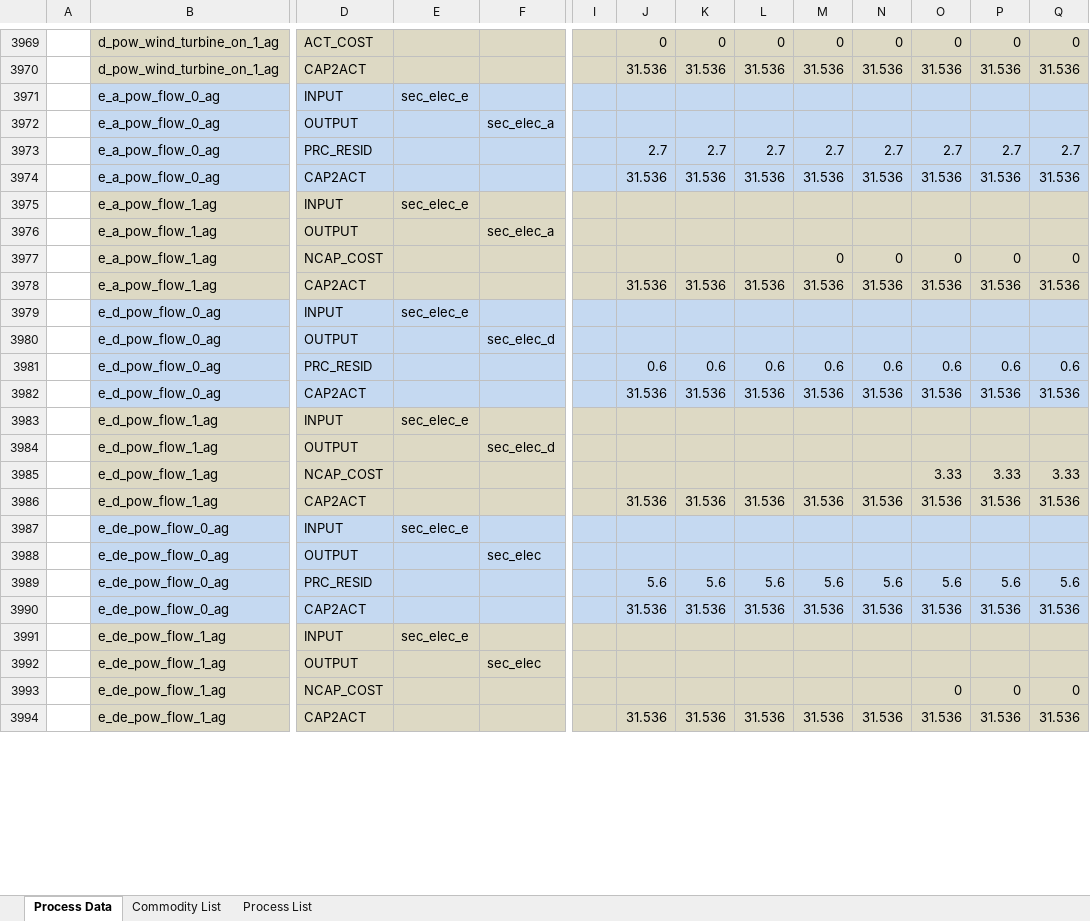
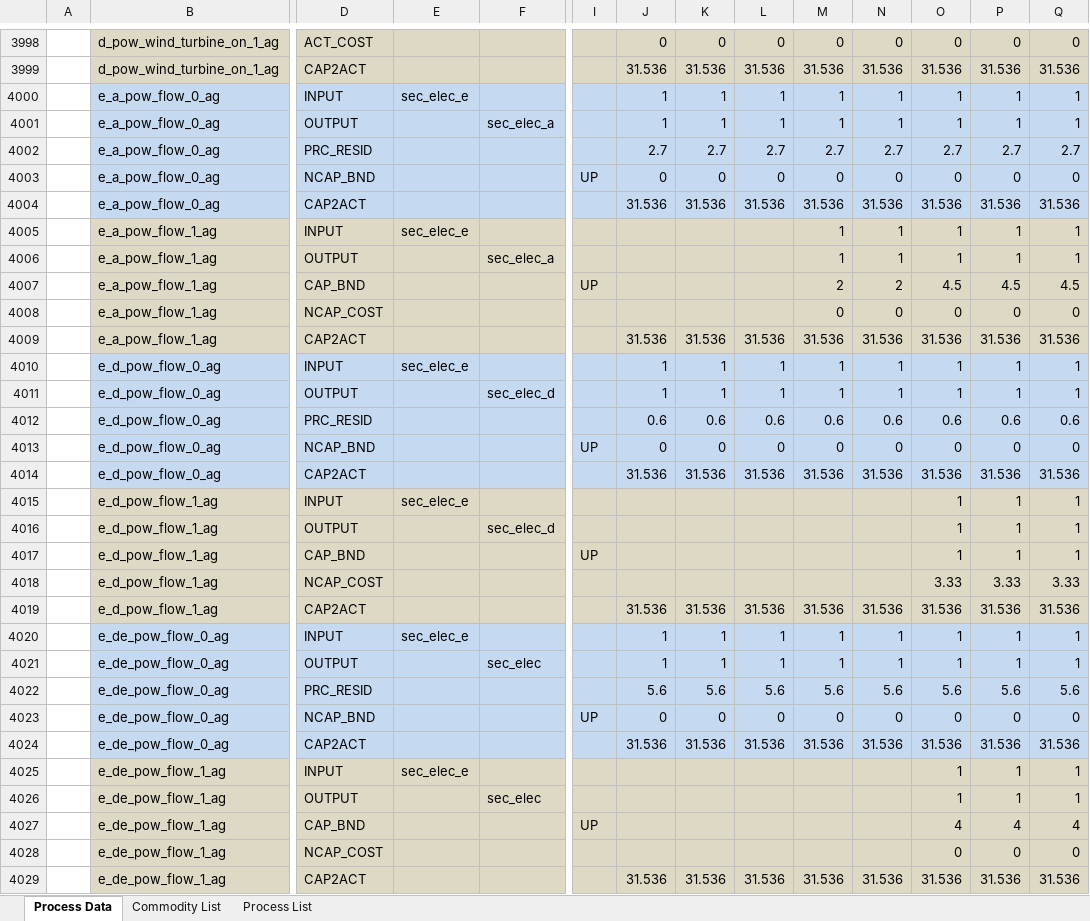
Before and after one commit to sedos-project/data_adapter_times, an Excel workbook: output_data/vt_DE_pow.xlsx, sheet Process Data, drawn as a sheet; only a part is shown, gaps mark what is left out; values as stored, in another font and other column widths than the file's, no borders; removed rows and columns are numbered as before the commit, all else as after; rows hold the shown columns only; the diff covers the shown part only; the diff names each change by its address in the sheet, - before the commit and + after, or states it on an @@ line.

Commit message:
Update Process_Groups.csv and data update

```diff
--- a/output_data/vt_DE_pow.xlsx (sheet Process Data)
+++ b/output_data/vt_DE_pow.xlsx (sheet Process Data)
-row 3971:  | e_a_pow_flow_0_ag | INPUT | sec_elec_e
-row 3972:  | e_a_pow_flow_0_ag | OUTPUT |  | sec_elec_a
+row 4000:  | e_a_pow_flow_0_ag | INPUT | sec_elec_e |  |  | 1 | 1 | 1 | 1 | 1 | 1 | 1 | 1
+row 4001:  | e_a_pow_flow_0_ag | OUTPUT |  | sec_elec_a |  | 1 | 1 | 1 | 1 | 1 | 1 | 1 | 1
+row 4003:  | e_a_pow_flow_0_ag | NCAP_BND |  |  | UP | 0 | 0 | 0 | 0 | 0 | 0 | 0 | 0
-row 3975:  | e_a_pow_flow_1_ag | INPUT | sec_elec_e
-row 3976:  | e_a_pow_flow_1_ag | OUTPUT |  | sec_elec_a
+row 4005:  | e_a_pow_flow_1_ag | INPUT | sec_elec_e |  |  |  |  |  | 1 | 1 | 1 | 1 | 1
+row 4006:  | e_a_pow_flow_1_ag | OUTPUT |  | sec_elec_a |  |  |  |  | 1 | 1 | 1 | 1 | 1
+row 4007:  | e_a_pow_flow_1_ag | CAP_BND |  |  | UP |  |  |  | 2 | 2 | 4.5 | 4.5 | 4.5
-row 3979:  | e_d_pow_flow_0_ag | INPUT | sec_elec_e
-row 3980:  | e_d_pow_flow_0_ag | OUTPUT |  | sec_elec_d
+row 4010:  | e_d_pow_flow_0_ag | INPUT | sec_elec_e |  |  | 1 | 1 | 1 | 1 | 1 | 1 | 1 | 1
+row 4011:  | e_d_pow_flow_0_ag | OUTPUT |  | sec_elec_d |  | 1 | 1 | 1 | 1 | 1 | 1 | 1 | 1
+row 4013:  | e_d_pow_flow_0_ag | NCAP_BND |  |  | UP | 0 | 0 | 0 | 0 | 0 | 0 | 0 | 0
-row 3983:  | e_d_pow_flow_1_ag | INPUT | sec_elec_e
-row 3984:  | e_d_pow_flow_1_ag | OUTPUT |  | sec_elec_d
+row 4015:  | e_d_pow_flow_1_ag | INPUT | sec_elec_e |  |  |  |  |  |  |  | 1 | 1 | 1
+row 4016:  | e_d_pow_flow_1_ag | OUTPUT |  | sec_elec_d |  |  |  |  |  |  | 1 | 1 | 1
+row 4017:  | e_d_pow_flow_1_ag | CAP_BND |  |  | UP |  |  |  |  |  | 1 | 1 | 1
-row 3987:  | e_de_pow_flow_0_ag | INPUT | sec_elec_e
-row 3988:  | e_de_pow_flow_0_ag | OUTPUT |  | sec_elec
+row 4020:  | e_de_pow_flow_0_ag | INPUT | sec_elec_e |  |  | 1 | 1 | 1 | 1 | 1 | 1 | 1 | 1
+row 4021:  | e_de_pow_flow_0_ag | OUTPUT |  | sec_elec |  | 1 | 1 | 1 | 1 | 1 | 1 | 1 | 1
+row 4023:  | e_de_pow_flow_0_ag | NCAP_BND |  |  | UP | 0 | 0 | 0 | 0 | 0 | 0 | 0 | 0
-row 3991:  | e_de_pow_flow_1_ag | INPUT | sec_elec_e
-row 3992:  | e_de_pow_flow_1_ag | OUTPUT |  | sec_elec
+row 4025:  | e_de_pow_flow_1_ag | INPUT | sec_elec_e |  |  |  |  |  |  |  | 1 | 1 | 1
+row 4026:  | e_de_pow_flow_1_ag | OUTPUT |  | sec_elec |  |  |  |  |  |  | 1 | 1 | 1
+row 4027:  | e_de_pow_flow_1_ag | CAP_BND |  |  | UP |  |  |  |  |  | 4 | 4 | 4
```
Also changed, not shown: 120 added rows and 80 removed rows elsewhere in this sheet, sheet Commodity List, config_data/SysSettings.xlsx, output_data/Scen_emission_all_pow.xlsx, 1 other file.
